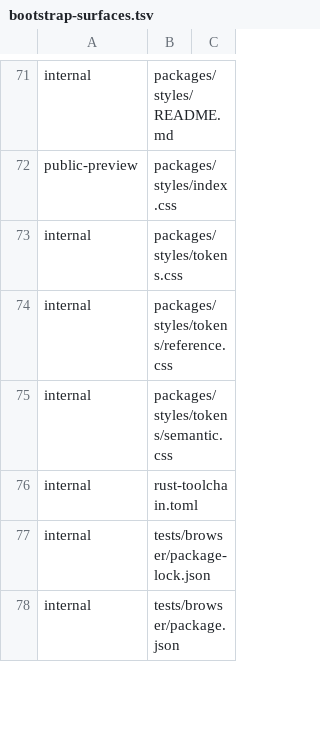
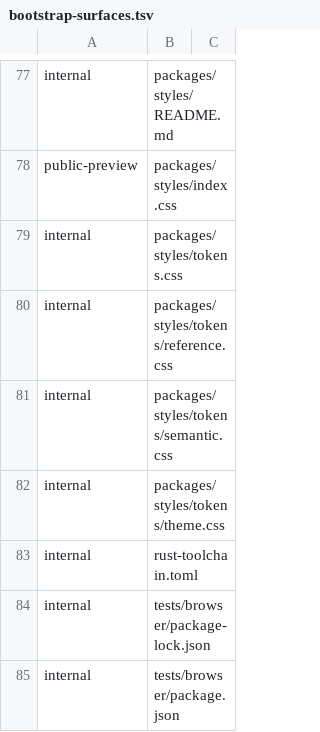
Before and after one commit to luckgrid/design-system, a TSV file: bootstrap-surfaces.tsv, drawn as a sheet; only a part is shown, gaps mark what is left out; the diff covers the shown part only.

```diff
--- a/bootstrap-surfaces.tsv
+++ b/bootstrap-surfaces.tsv
@@ -75,2 +81,3 @@ internal	packages/styles/tokens/reference.css
 internal	packages/styles/tokens/semantic.css
+internal	packages/styles/tokens/theme.css
 internal	rust-toolchain.toml
```
Also changed, not shown: 8 added rows and 1 edited cell elsewhere in this file, 22 other files.
